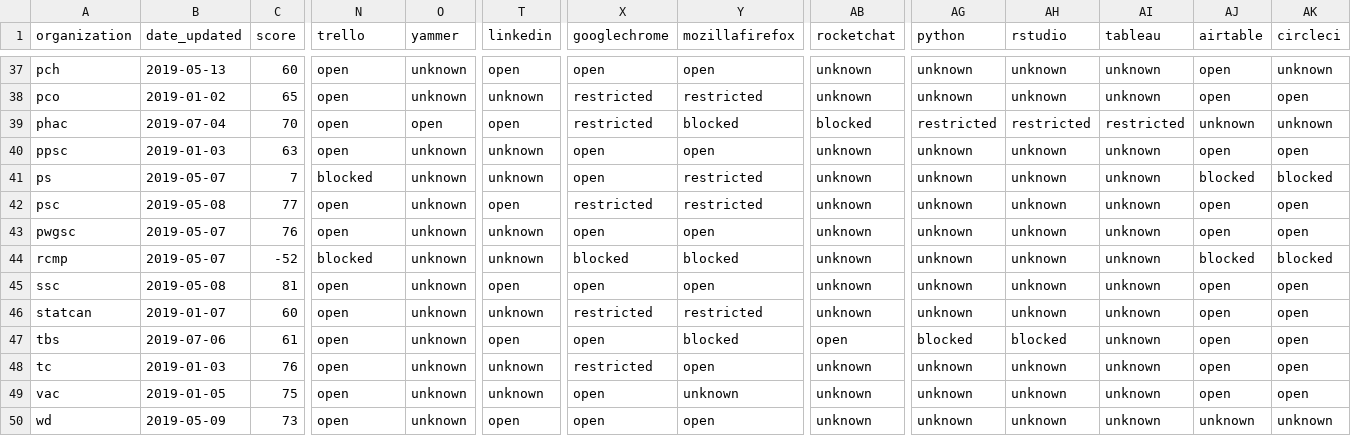
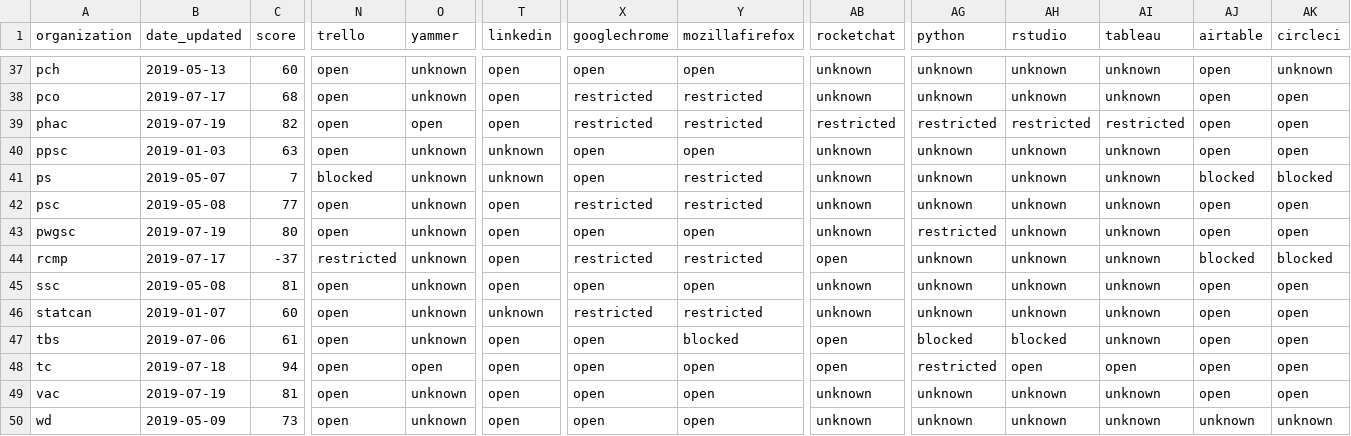
Before and after one commit to isthisblocked/isthisblockedinmydepartment.ca, a CSV file: src/data/organization_status.csv, drawn as a sheet; only a part is shown, gaps mark what is left out; the diff covers the shown part only; the diff names each change by its address in the sheet, - before the commit and + after, or states it on an @@ line.

```diff
--- a/src/data/organization_status.csv
+++ b/src/data/organization_status.csv
-B38 (date_updated): 2019-01-02
+B38 (date_updated): 2019-07-17
-C38 (score): 65
+C38 (score): 68
-T38 (linkedin): unknown
+T38 (linkedin): open
-B39 (date_updated): 2019-07-04
+B39 (date_updated): 2019-07-19
-C39 (score): 70
+C39 (score): 82
-Y39 (mozillafirefox): blocked
+Y39 (mozillafirefox): restricted
-AB39 (rocketchat): blocked
+AB39 (rocketchat): restricted
-AJ39 (airtable): unknown
+AJ39 (airtable): open
-AK39 (circleci): unknown
+AK39 (circleci): open
-B43 (date_updated): 2019-05-07
+B43 (date_updated): 2019-07-19
-C43 (score): 76
+C43 (score): 80
-T43:T44 (linkedin): unknown
+T43:T44 (linkedin): open
-AG43 (python): unknown
+AG43 (python): restricted
-B44 (date_updated): 2019-05-07
+B44 (date_updated): 2019-07-17
-C44 (score): -52
+C44 (score): -37
-N44 (trello): blocked
+N44 (trello): restricted
-X44 (googlechrome): blocked
+X44 (googlechrome): restricted
-Y44 (mozillafirefox): blocked
+Y44 (mozillafirefox): restricted
-AB44 (rocketchat): unknown
+AB44 (rocketchat): open
-B48 (date_updated): 2019-01-03
+B48 (date_updated): 2019-07-18
-C48 (score): 76
+C48 (score): 94
-O48 (yammer): unknown
+O48 (yammer): open
-T48:T49 (linkedin): unknown
+T48:T49 (linkedin): open
-X48 (googlechrome): restricted
+X48 (googlechrome): open
-AB48 (rocketchat): unknown
+AB48 (rocketchat): open
-AG48 (python): unknown
+AG48 (python): restricted
-AH48 (rstudio): unknown
+AH48 (rstudio): open
-AI48 (tableau): unknown
+AI48 (tableau): open
-B49 (date_updated): 2019-01-05
+B49 (date_updated): 2019-07-19
-C49 (score): 75
+C49 (score): 81
-Y49 (mozillafirefox): unknown
+Y49 (mozillafirefox): open
```
Also changed, not shown: 105 edited cells elsewhere in this file.
